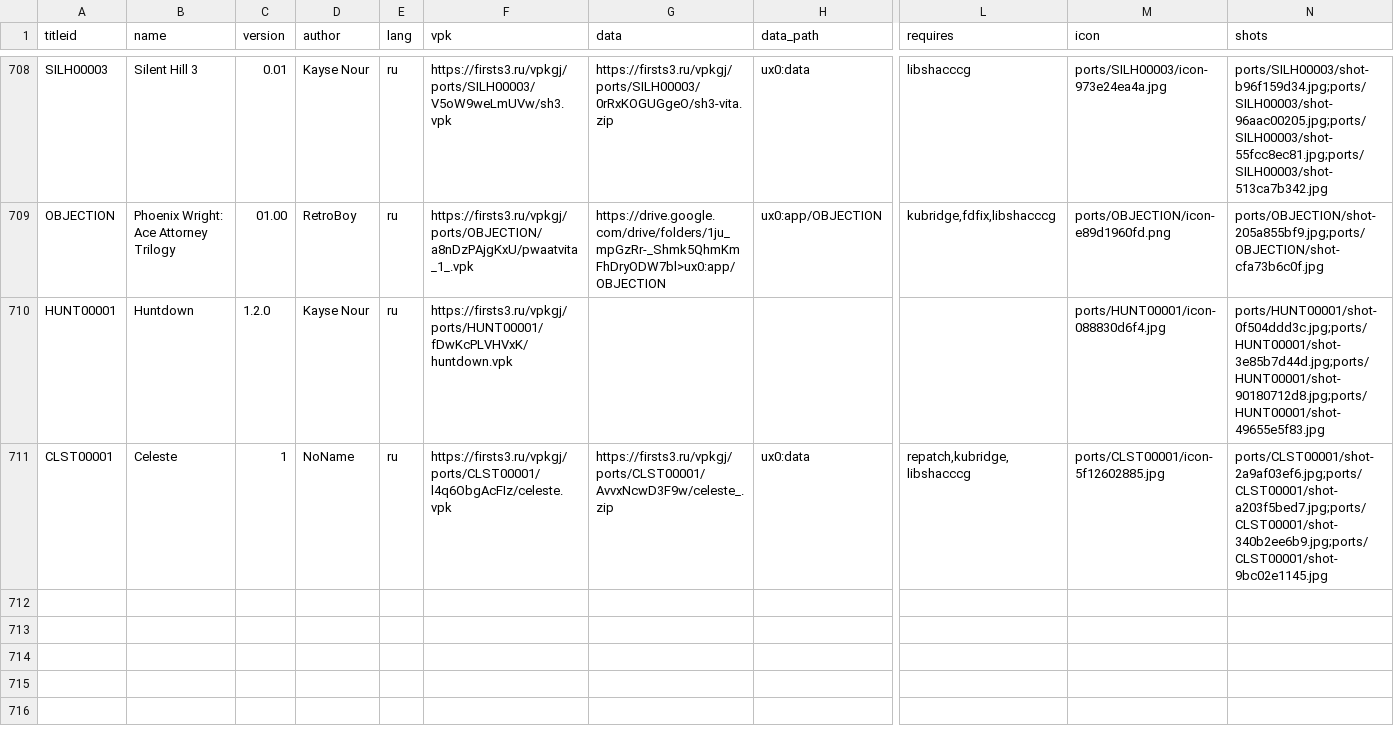
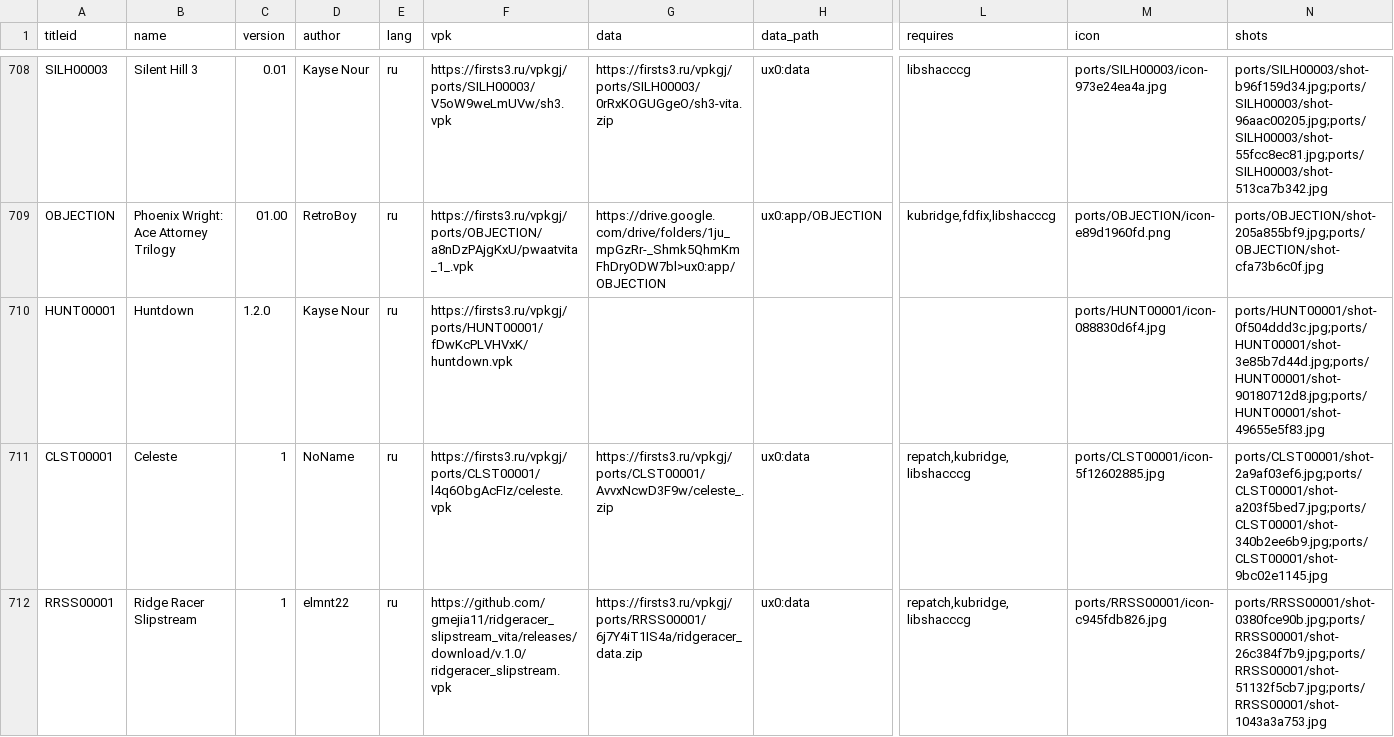
Before and after one commit to Risaro/vpkgj-db, a TSV file: catalog/ports.tsv, drawn as a sheet; only a part is shown, gaps mark what is left out; rows hold the shown columns only; the diff names each change by its address in the sheet, - before the commit and + after, or states it on an @@ line.

Commit message:
Add Ridge Racer Slipstream (ports/RRSS00001)

```diff
--- a/catalog/ports.tsv
+++ b/catalog/ports.tsv
+row 712: RRSS00001 | Ridge Racer Slipstream | 1 | elmnt22 | ru | https://github.com/gmejia11/ridgeracer_slipstream_vita/releases/download/v.1.0/ridgeracer_slipstream.vpk | https://firsts3.ru/vpkgj/ports/RRSS00001/6j7Y4iT1IS4a/ridgeracer_data.zip | ux0:data | repatch,kubridge,libshacccg | ports/RRSS00001/icon-c945fdb826.jpg | ports/RRSS00001/shot-0380fce90b.jpg;ports/RRSS00001/shot-26c384f7b9.jpg;ports/RRSS00001/shot-51132f5cb7.jpg;ports/RRSS00001/shot-1043a3a753.jpg
```
Also changed, not shown: 6 other files.
